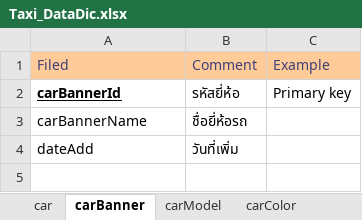
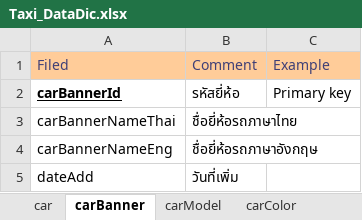
Before and after one commit to poliko6/imatt-taxi, an Excel workbook: info/Taxi_DataDic.xlsx, sheet carBanner, drawn as a sheet; values as stored, in another font and other column widths than the file's, no borders; removed rows and columns are numbered as before the commit, all else as after; the diff names each change by its address in the sheet, - before the commit and + after, or states it on an @@ line.

```diff
--- a/info/Taxi_DataDic.xlsx (sheet carBanner)
+++ b/info/Taxi_DataDic.xlsx (sheet carBanner)
-row 3: carBannerName | ชื่อยี่ห้อรถ
+row 3: carBannerNameThai | ชื่อยี่ห้อรถภาษาไทย
+row 4: carBannerNameEng | ชื่อยี่ห้อรถภาษาอังกฤษ
```
Also changed, not shown: sheet menuList, sheet garageList, sheet customer, sheet transportsection, sheet minorAdmin, sheet majorAdmin, 4 more sheets, other sheet tabs.
